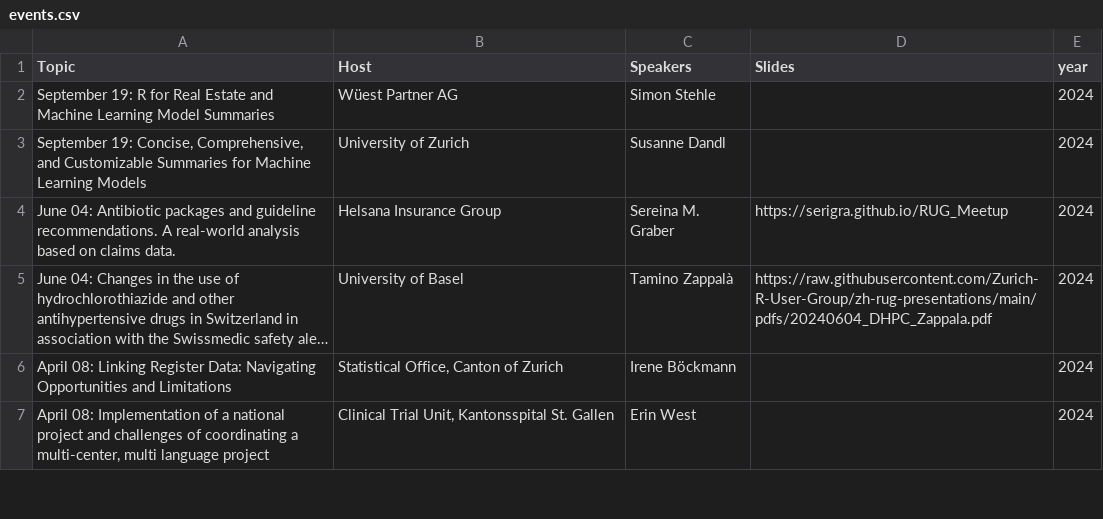
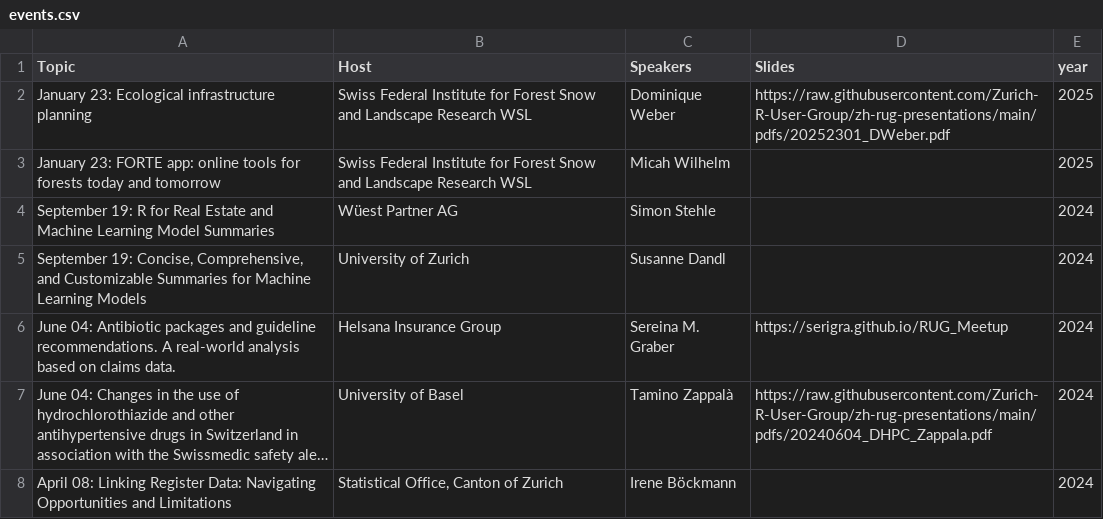
Before and after one commit to Zurich-R-User-Group/zurich-r-user-group.github.io, a CSV file: public/events.csv, drawn as a sheet; only a part is shown; the shorter side is filled out with more unchanged rows; long unchanged cells end in ….

Commit message:
added wsl events

```diff
--- a/public/events.csv
+++ b/public/events.csv
@@ -1,2 +1,4 @@
 Topic,Host,Speakers,Slides,year
+January 23: Ecological infrastructure planning, Swiss Federal Institute for Forest Snow and Landscape Research WSL,Dominique Weber,https://raw.githubusercontent.com/Zurich-R-User-Group/zh-rug-presentations/main/pdfs/20252301_DWeber.pdf,2025
+January 23: FORTE app: online tools for forests today and tomorrow, Swiss Federal Institute for Forest Snow and Landscape Research WSL, Micah Wilhelm,,2025
 September 19: R for Real Estate and Machine Learning Model Summaries,Wüest Partner AG,Simon Stehle,,2024
```
Also changed, not shown: 2 other files.
